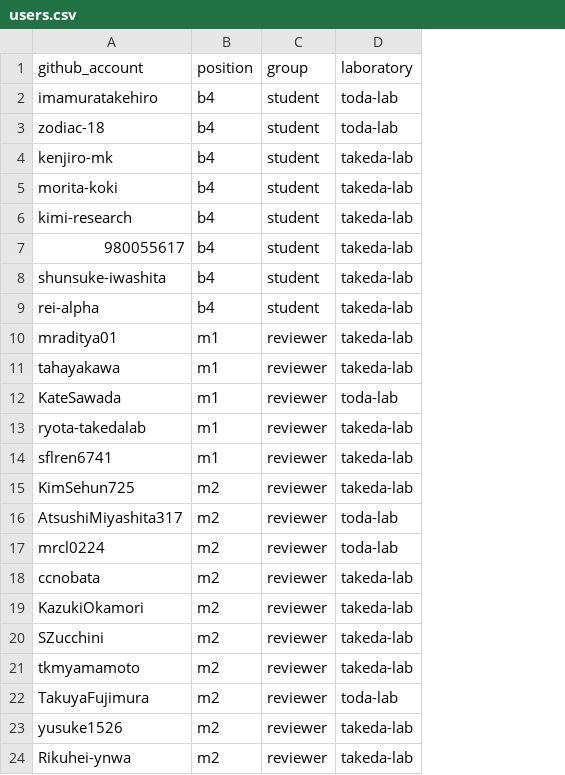
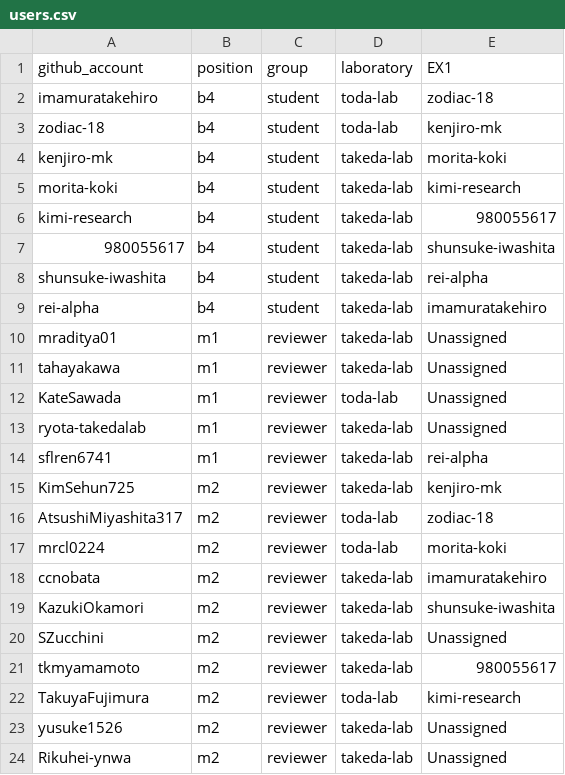
Before and after one commit to zodiac-18/B4Lecture-2023, a CSV file: ci/users.csv, drawn as a sheet; the diff names each change by its address in the sheet, - before the commit and + after, or states it on an @@ line.

Commit message:
update users.csv

```diff
--- a/ci/users.csv
+++ b/ci/users.csv
+column E (EX1), rows 2-24: zodiac-18 | kenjiro-mk | morita-koki | kimi-research | 980055617 | shunsuke-iwashita | rei-alpha | imamuratakehiro | Unassigned | Unassigned | Unassigned | Unassigned | rei-alpha | kenjiro-mk | zodiac-18 | morita-koki | imamuratakehiro | shunsuke-iwashita | Unassigned | 980055617 | kimi-research | Unassigned | Unassigned
```
